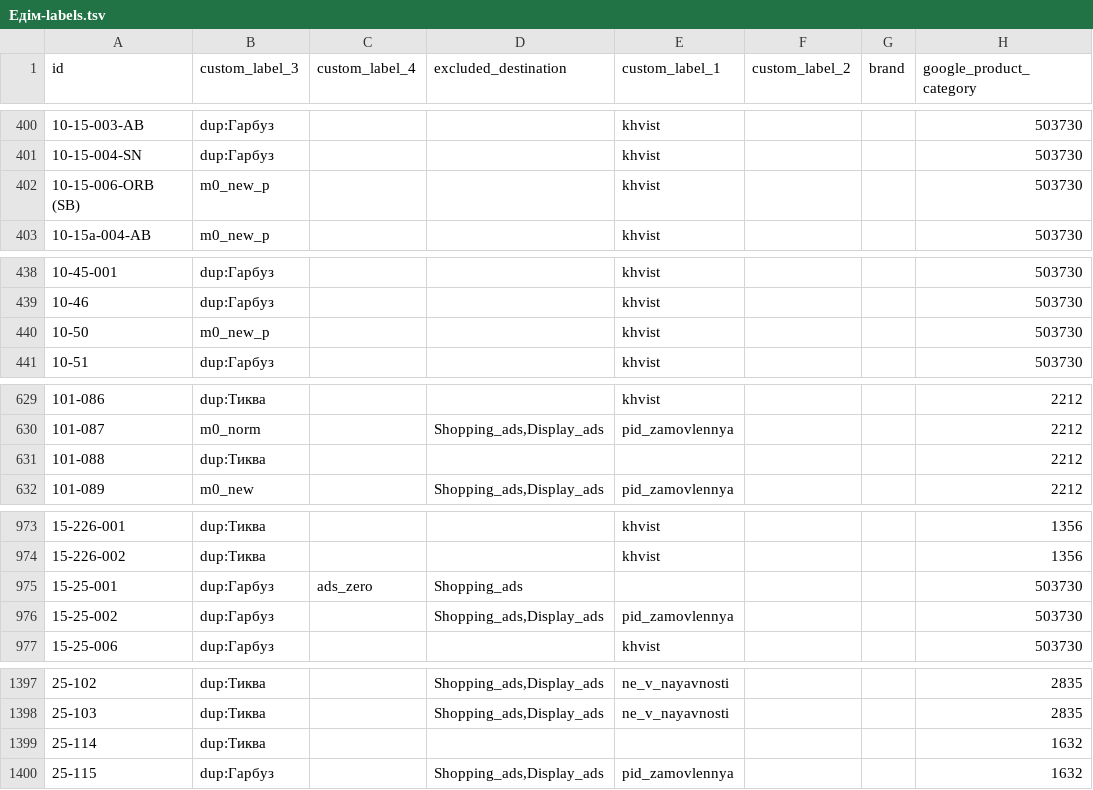
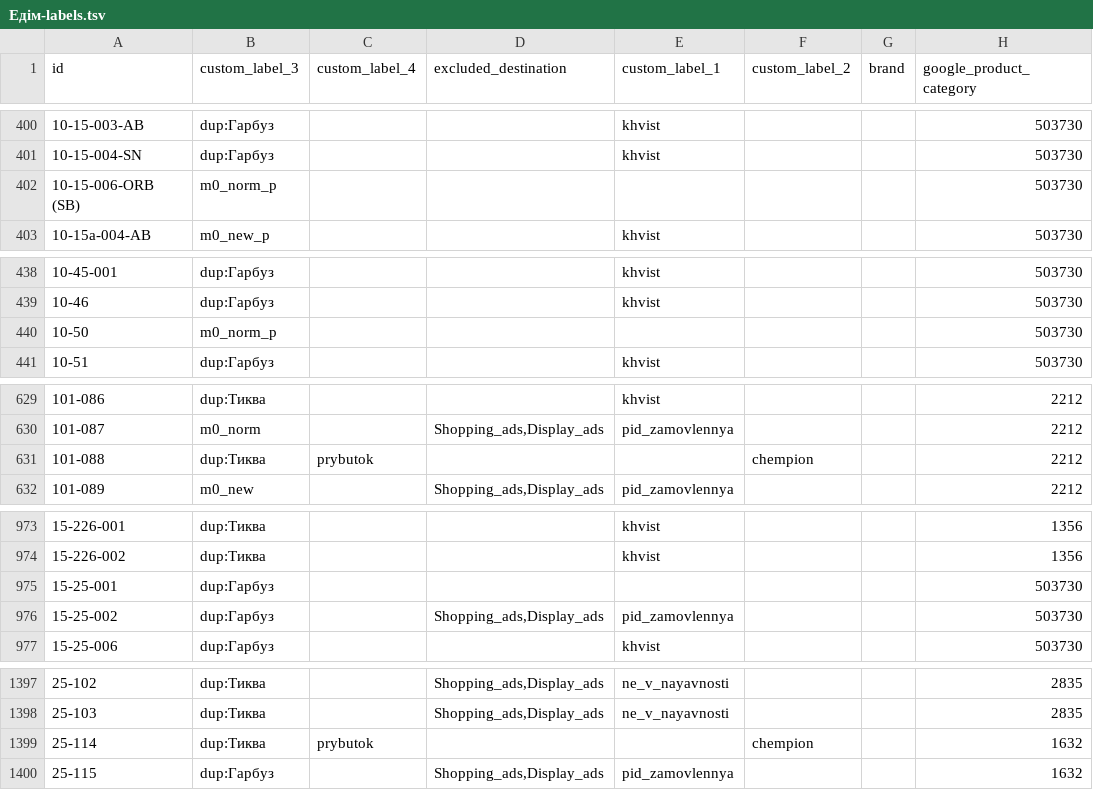
Before and after one commit to enagrosvit-beep/pub, a TSV file: feeds/Едім-labels.tsv, drawn as a sheet; only a part is shown, gaps mark what is left out; the diff covers the shown part only; the diff names each change by its address in the sheet, - before the commit and + after, or states it on an @@ line.

```diff
--- a/feeds/Едім-labels.tsv
+++ b/feeds/Едім-labels.tsv
-B402 (custom_label_3): m0_new_p
+B402 (custom_label_3): m0_norm_p
-E402 (custom_label_1): khvist
+E402 (custom_label_1): (empty)
-B440 (custom_label_3): m0_new_p
+B440 (custom_label_3): m0_norm_p
-E440 (custom_label_1): khvist
+E440 (custom_label_1): (empty)
-C631 (custom_label_4): (empty)
+C631 (custom_label_4): prybutok
-F631 (custom_label_2): (empty)
+F631 (custom_label_2): chempion
-C975 (custom_label_4): ads_zero
+C975 (custom_label_4): (empty)
-D975 (excluded_destination): Shopping_ads
+D975 (excluded_destination): (empty)
-C1399 (custom_label_4): (empty)
+C1399 (custom_label_4): prybutok
-F1399 (custom_label_2): (empty)
+F1399 (custom_label_2): chempion
```
Also changed, not shown: 47 edited cells elsewhere in this file, feeds/Гарбуз-meta-drop.tsv, 2 other files.
